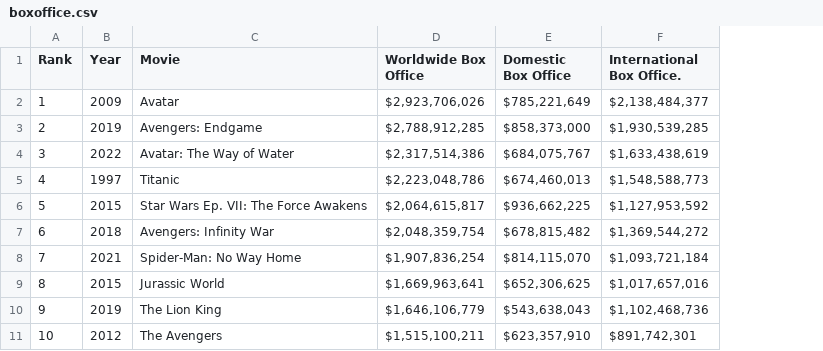
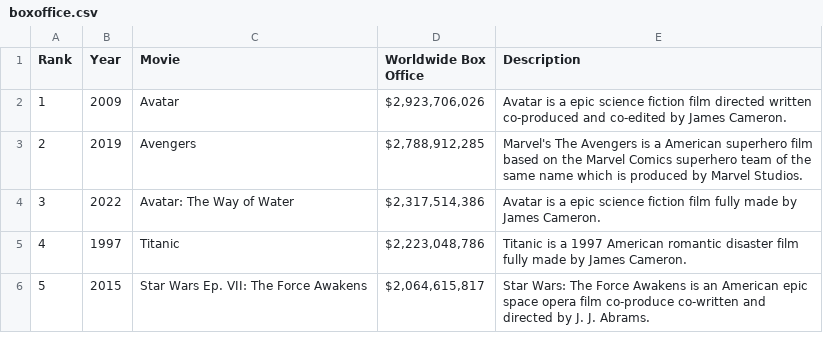
Before and after one commit to ivanaspasovva/Nelly.Ivana.project, a CSV file: boxoffice.csv, drawn as a sheet; removed rows and columns are numbered as before the commit, all else as after; the diff names each change by its address in the sheet, - before the commit and + after, or states it on an @@ line.

```diff
--- a/boxoffice.csv
+++ b/boxoffice.csv
-column E (Domestic Box Office), rows 2-6: $785,221,649 | $858,373,000 | $684,075,767 | $674,460,013 | $936,662,225
-column F (International Box Office.), rows 2-6: $2,138,484,377 | $1,930,539,285 | $1,633,438,619 | $1,548,588,773 | $1,127,953,592
+column E (Description), rows 2-6: Avatar is a epic science fiction film directed written co-produced and co-edited by James Cameron. | Marvel's The Avengers is a American superhero film based on the Marvel Comics superhero team of the same name which is produced by Marvel Studios. | Avatar is a epic science fiction film fully made by James Cameron. | Titanic is a 1997 American romantic disaster film fully made by James Cameron. | Star Wars: The Force Awakens is an American epic space opera film co-produce co-written and directed by J. J. Abrams.
-C3 (Movie): Avengers: Endgame
+C3 (Movie): Avengers
-row 7: 6 | 2018 | Avengers: Infinity War | $2,048,359,754 | $678,815,482 | $1,369,544,272
-row 8: 7 | 2021 | Spider-Man: No Way Home | $1,907,836,254 | $814,115,070 | $1,093,721,184
-row 9: 8 | 2015 | Jurassic World | $1,669,963,641 | $652,306,625 | $1,017,657,016
-row 10: 9 | 2019 | The Lion King | $1,646,106,779 | $543,638,043 | $1,102,468,736
-row 11: 10 | 2012 | The Avengers | $1,515,100,211 | $623,357,910 | $891,742,301
```
Also changed, not shown: 8 other files.
